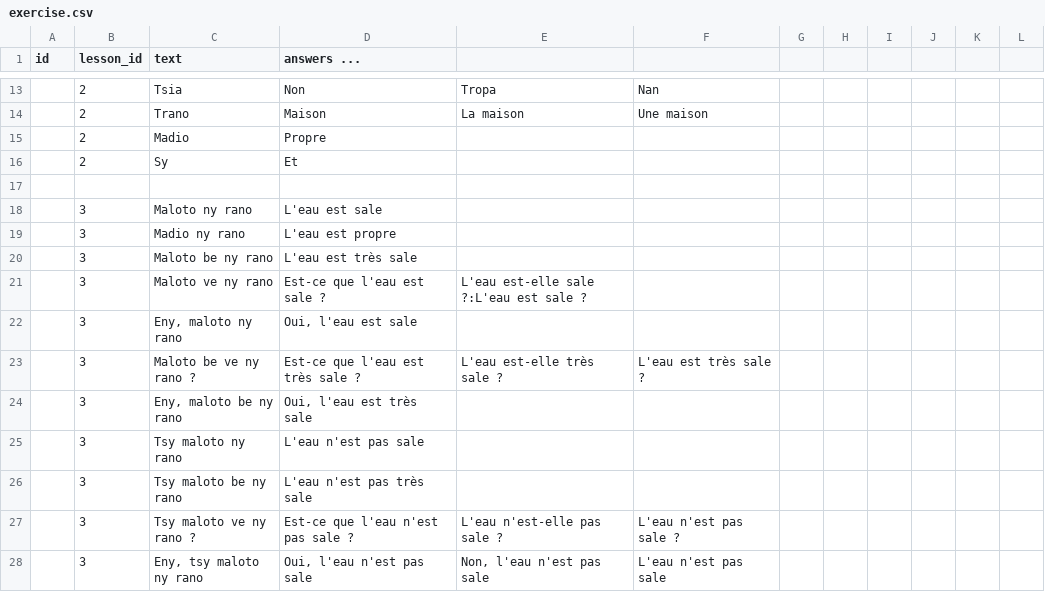
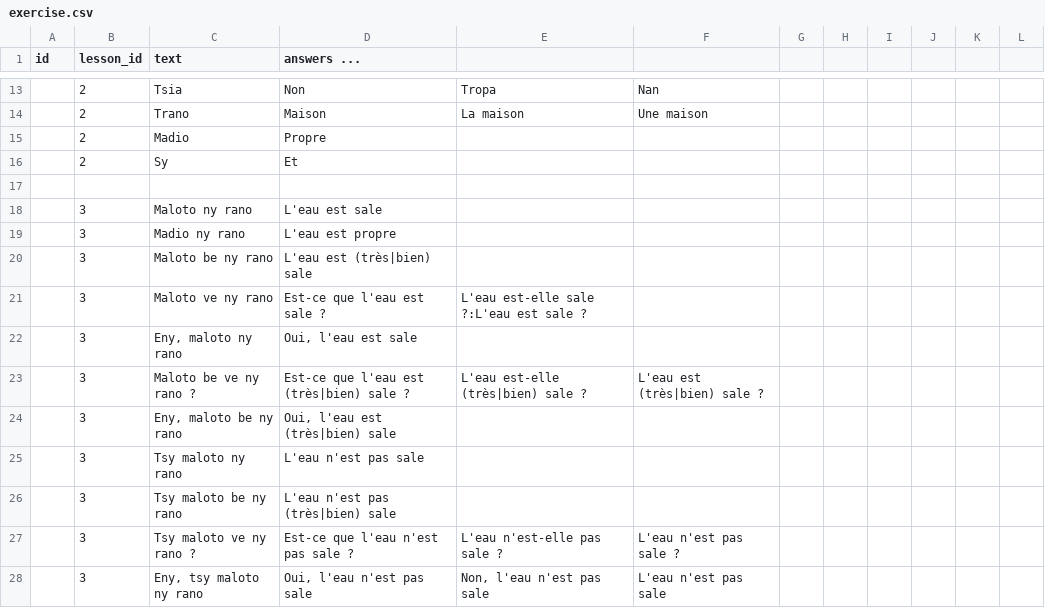
Before and after one commit to simonballuais/duolingros, a CSV file: fixture/exercise.csv, drawn as a sheet; only a part is shown, gaps mark what is left out; the diff covers the shown part only.

```diff
--- a/fixture/exercise.csv
+++ b/fixture/exercise.csv
@@ -19,9 +19,9 @@ id;lesson_id;text;answers ...
 ;3;Madio ny rano;L'eau est propre
-;3;Maloto be ny rano;L'eau est très sale
+;3;Maloto be ny rano;L'eau est (très|bien) sale
 ;3;Maloto ve ny rano;Est-ce que l'eau est sale ?;L'eau est-elle sale ?:L'eau est sale ?
 ;3;Eny, maloto ny rano;Oui, l'eau est sale
-;3;Maloto be ve ny rano ?;Est-ce que l'eau est très sale ?;L'eau est-elle très sale ?;L'eau est très sale ?
-;3;Eny, maloto be ny rano;Oui, l'eau est très sale
+;3;Maloto be ve ny rano ?;Est-ce que l'eau est (très|bien) sale ?;L'eau est-elle (très|bien) sale ?;L'eau est (très|bien) sale ?
+;3;Eny, maloto be ny rano;Oui, l'eau est (très|bien) sale
 ;3;Tsy maloto ny rano;L'eau n'est pas sale
-;3;Tsy maloto be ny rano;L'eau n'est pas très sale
+;3;Tsy maloto be ny rano;L'eau n'est pas (très|bien) sale
 ;3;Tsy maloto ve ny rano ?;Est-ce que l'eau n'est pas sale ?;L'eau n'est-elle pas sale ?;L'eau n'est pas sale ?
```
Also changed, not shown: 37 edited cells elsewhere in this file, 3 other files.
